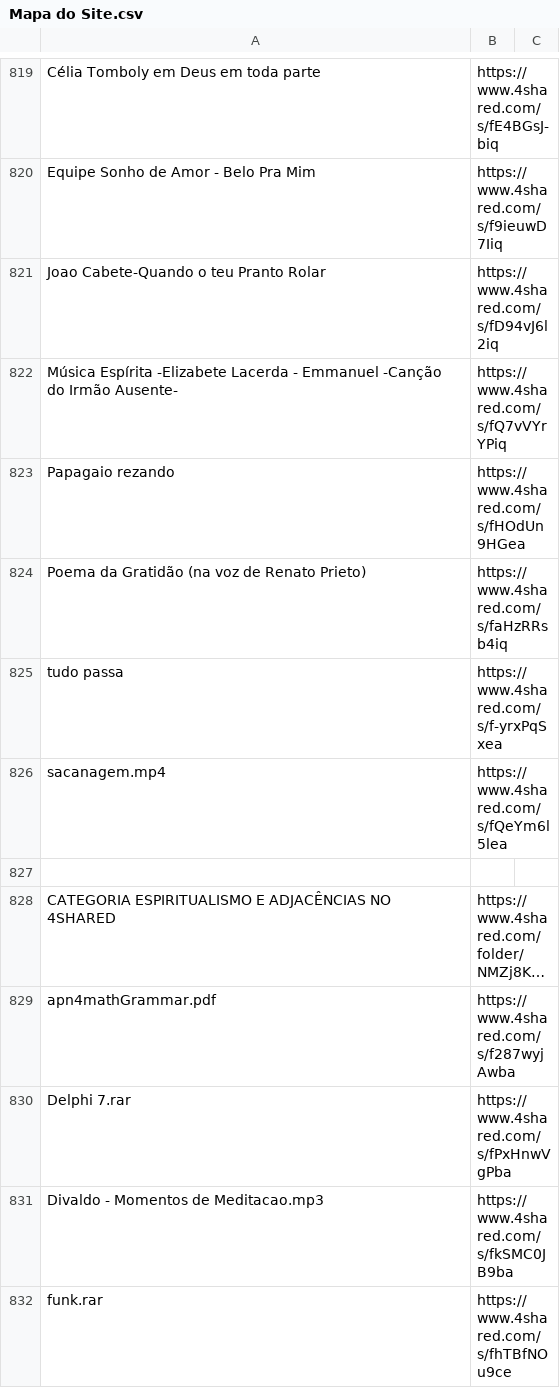
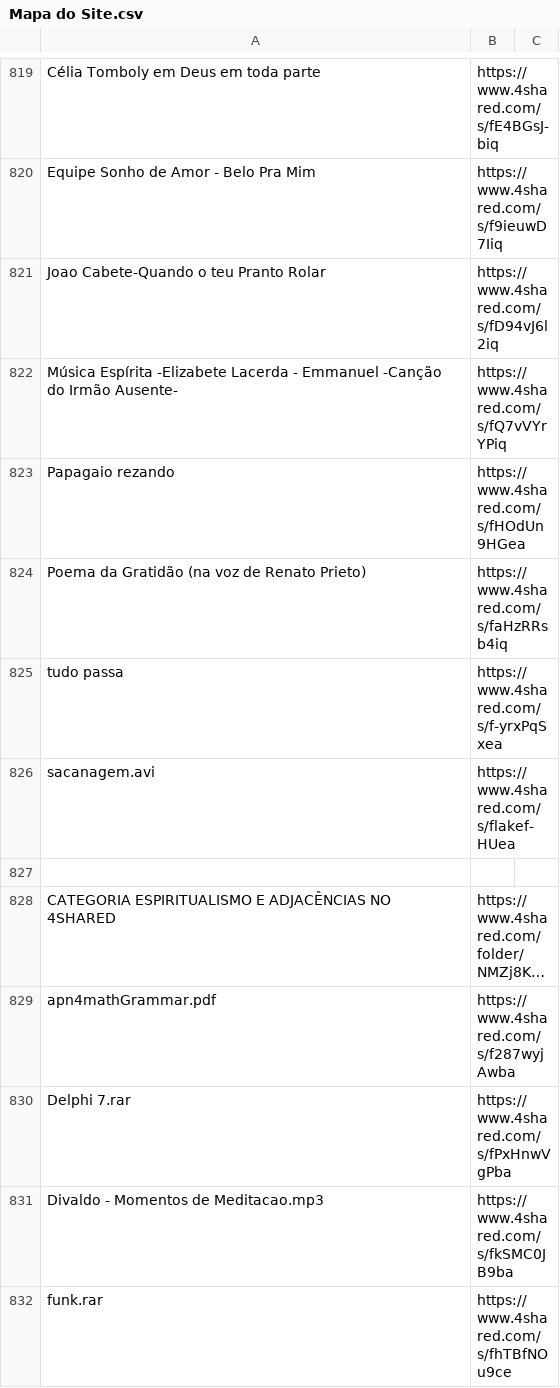
Before and after one commit to boralaemcasa/propagation, a CSV file: Mapa do Site.csv, drawn as a sheet; only a part is shown, gaps mark what is left out; long unchanged cells end in …; removed rows and columns are numbered as before the commit, all else as after; the diff names each change by its address in the sheet, - before the commit and + after, or states it on an @@ line.

```diff
--- a/Mapa do Site.csv
+++ b/Mapa do Site.csv
-row 826: sacanagem.mp4 | https://www.4shared.com/s/fQeYm6l5lea
+row 826: sacanagem.avi | https://www.4shared.com/s/flakef-HUea
```
Also changed, not shown: 1 other file.
